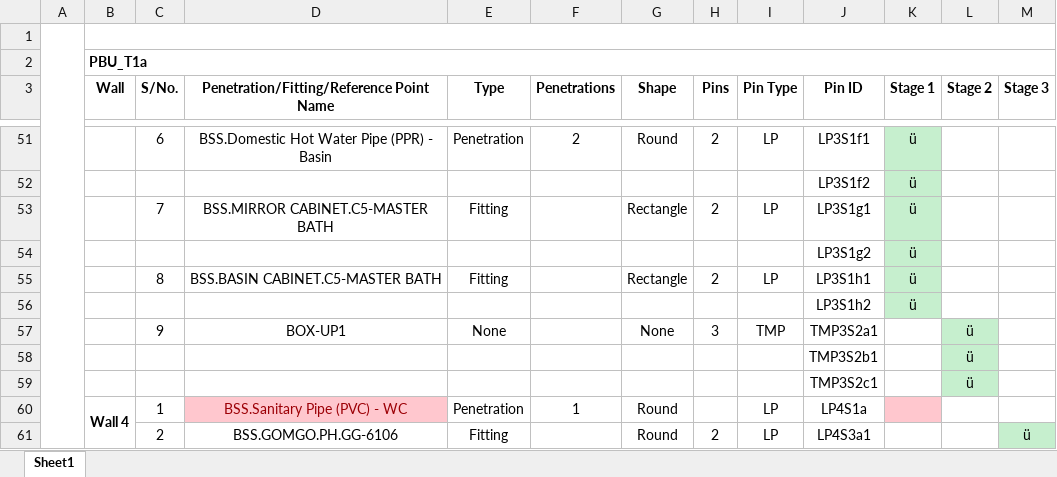
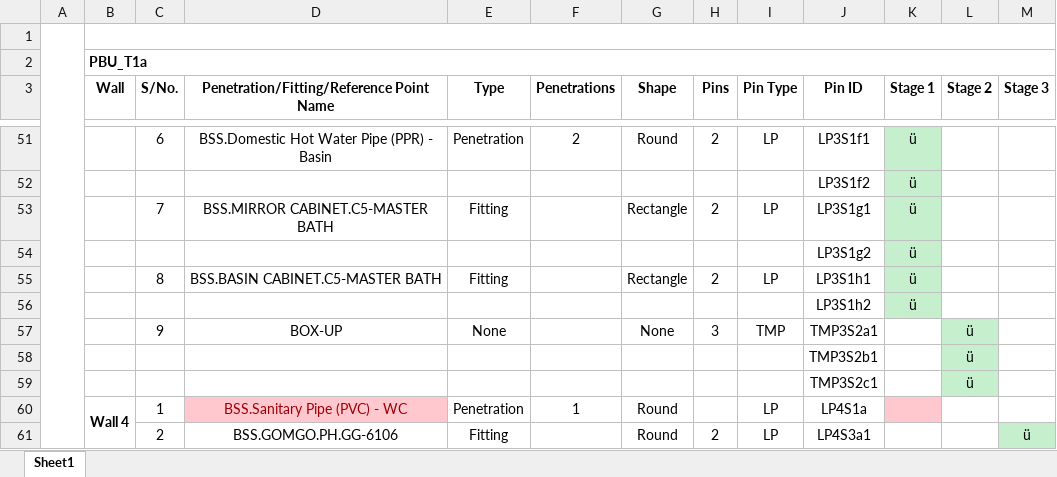
Before and after one commit to mokzhizhuan/GreyForm_UIs, an Excel workbook: Greyform/Python_Application/Pin Allocation BOM for PBU_T1a.xlsx, sheet Sheet1, drawn as a sheet; only a part is shown, gaps mark what is left out; values as stored, in another font and other column widths than the file's, no borders; the diff names each change by its address in the sheet, - before the commit and + after, or states it on an @@ line.

```diff
--- a/Greyform/Python_Application/Pin Allocation BOM for PBU_T1a.xlsx (sheet Sheet1)
+++ b/Greyform/Python_Application/Pin Allocation BOM for PBU_T1a.xlsx (sheet Sheet1)
-D57: BOX-UP1
+D57: BOX-UP
```
Also changed, not shown: Greyform/Python_Application/exporteddatassss(draft).xlsx, 13 other files.
